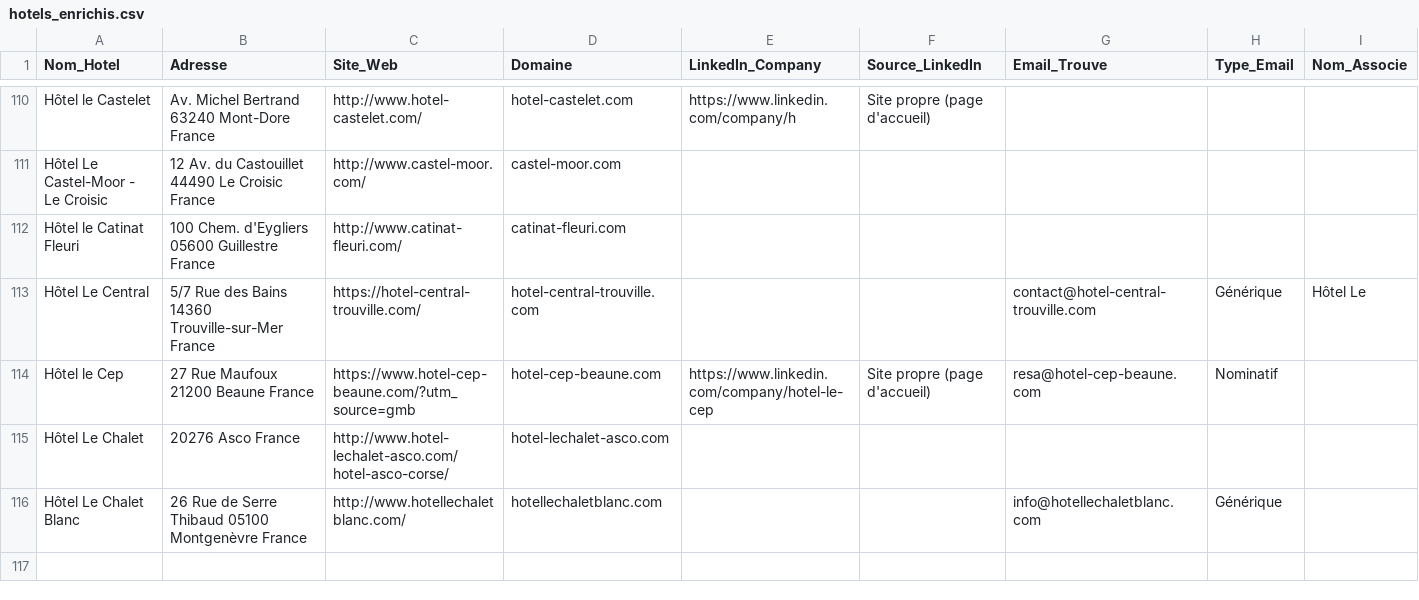
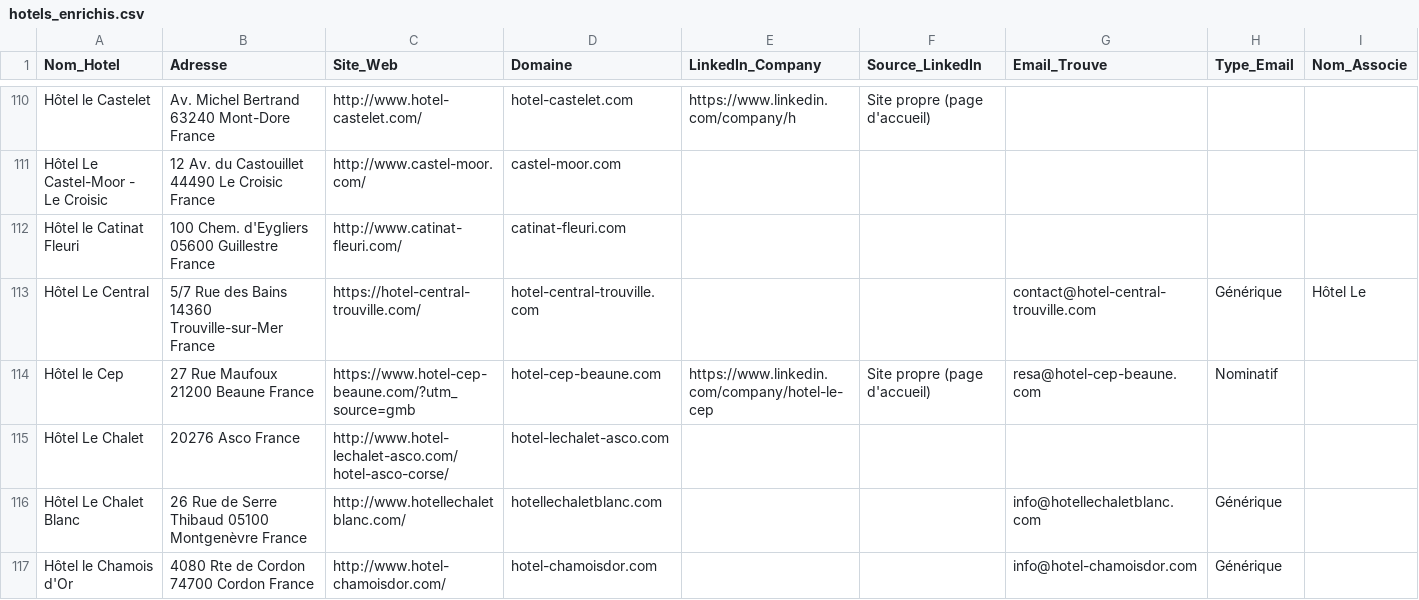
Before and after one commit to tsimokaza01-source/URL-3, a CSV file: hotels_enrichis.csv, drawn as a sheet; only a part is shown, gaps mark what is left out; the diff names each change by its address in the sheet, - before the commit and + after, or states it on an @@ line.

```diff
--- a/hotels_enrichis.csv
+++ b/hotels_enrichis.csv
+row 117: Hôtel le Chamois d'Or | 4080 Rte de Cordon 74700 Cordon France | http://www.hotel-chamoisdor.com/ | hotel-chamoisdor.com |  |  | info@hotel-chamoisdor.com | Générique
```
Also changed, not shown: liste_hotels.csv.
